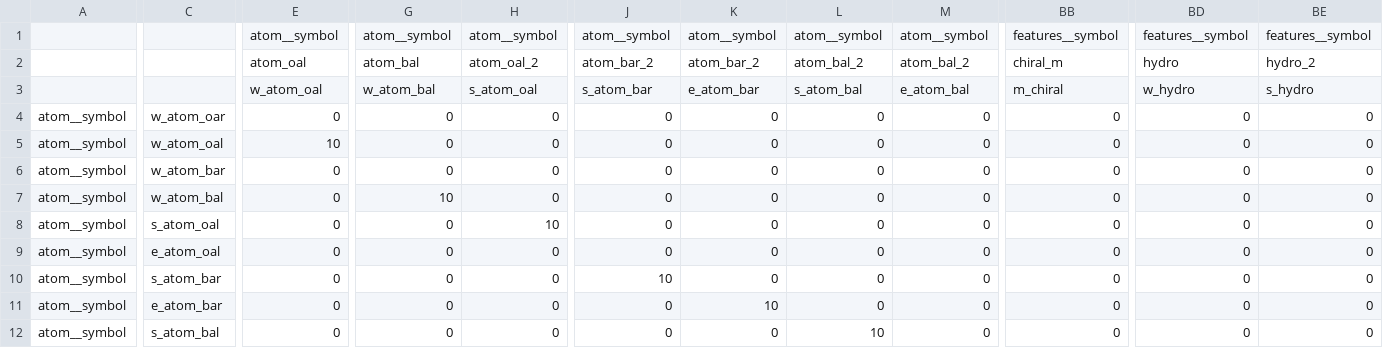
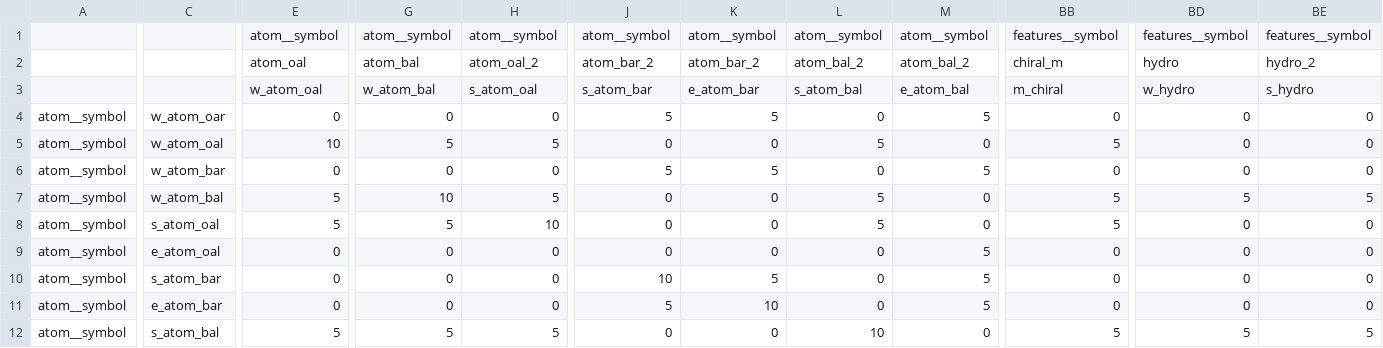
Before and after one commit to pavelVPo/IBMC_LSFBD_smiles_parser, a TSV file: chars_co-oc.tsv, drawn as a sheet; only a part is shown, gaps mark what is left out; the diff covers the shown part only; the diff names each change by its address in the sheet, - before the commit and + after, or states it on an @@ line.

Commit message:
Add files via upload

```diff
--- a/chars_co-oc.tsv
+++ b/chars_co-oc.tsv
-J4: 0
+J4: 5
-K4: 0
+K4: 5
-M4: 0
+M4: 5
-G5: 0
+G5: 5
-H5: 0
+H5: 5
-L5: 0
+L5: 5
-BB5: 0
+BB5: 5
-J6: 0
+J6: 5
-K6: 0
+K6: 5
-M6: 0
+M6: 5
-E7:E8: 0
+E7:E8: 5
-H7: 0
+H7: 5
-L7:L8: 0
+L7:L8: 5
-BB7:BB8: 0
+BB7:BB8: 5
-BD7: 0
+BD7: 5
-BE7: 0
+BE7: 5
-G8: 0
+G8: 5
-M9:M11: 0
+M9:M11: 5
-K10: 0
+K10: 5
-J11: 0
+J11: 5
-E12: 0
+E12: 5
-G12: 0
+G12: 5
-H12: 0
+H12: 5
-BB12: 0
+BB12: 5
-BD12: 0
+BD12: 5
-BE12: 0
+BE12: 5
```
Also changed, not shown: 161 edited cells elsewhere in this file.
